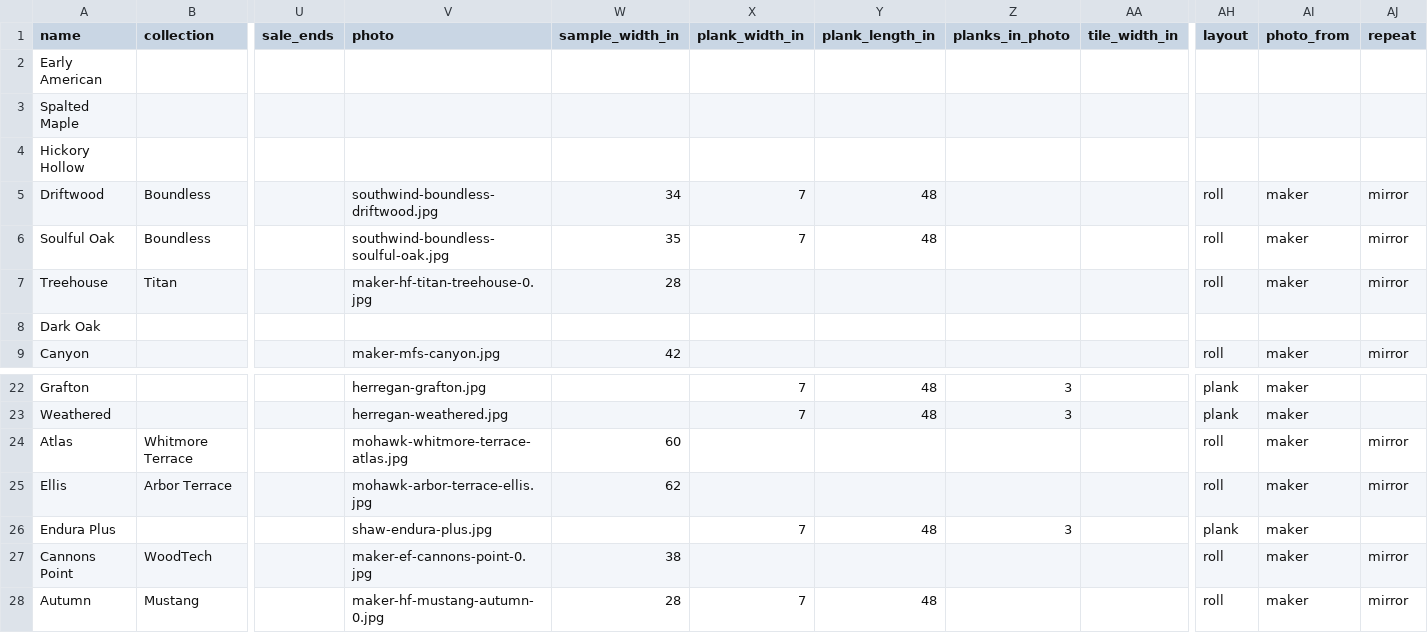
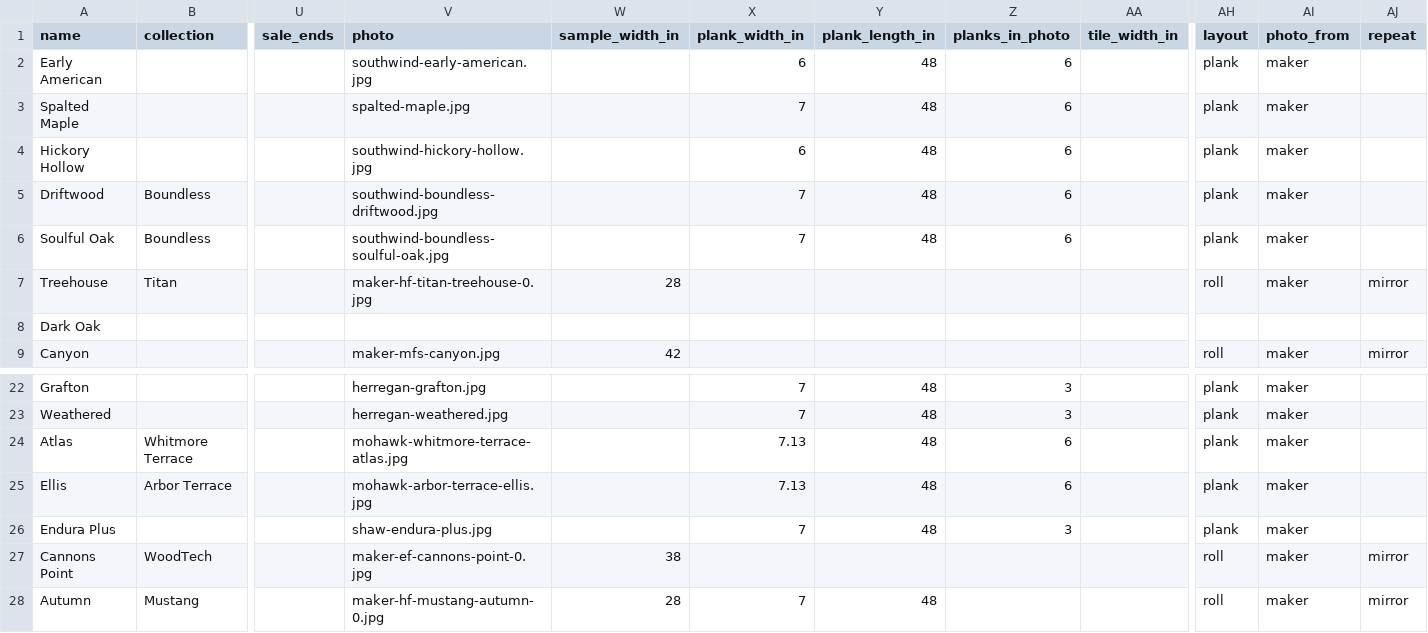
Before and after one commit to lordfran28/Knockel-s-Floor-Covering, a CSV file: inventory.csv, drawn as a sheet; only a part is shown, gaps mark what is left out; the diff names each change by its address in the sheet, - before the commit and + after, or states it on an @@ line.

```diff
--- a/inventory.csv
+++ b/inventory.csv
-V2 (photo): (empty)
+V2 (photo): southwind-early-american.jpg
-X2 (plank_width_in): (empty)
+X2 (plank_width_in): 6
-Y2:Y4 (plank_length_in): (empty)
+Y2:Y4 (plank_length_in): 48
-Z2:Z6 (planks_in_photo): (empty)
+Z2:Z6 (planks_in_photo): 6
-AH2:AH4 (layout): (empty)
+AH2:AH4 (layout): plank
-AI2:AI4 (photo_from): (empty)
+AI2:AI4 (photo_from): maker
-V3 (photo): (empty)
+V3 (photo): spalted-maple.jpg
-X3 (plank_width_in): (empty)
+X3 (plank_width_in): 7
-V4 (photo): (empty)
+V4 (photo): southwind-hickory-hollow.jpg
-X4 (plank_width_in): (empty)
+X4 (plank_width_in): 6
-W5 (sample_width_in): 34
+W5 (sample_width_in): (empty)
-AH5:AH6 (layout): roll
+AH5:AH6 (layout): plank
-AJ5:AJ6 (repeat): mirror
+AJ5:AJ6 (repeat): (empty)
-W6 (sample_width_in): 35
+W6 (sample_width_in): (empty)
-W24 (sample_width_in): 60
+W24 (sample_width_in): (empty)
-X24:X25 (plank_width_in): (empty)
+X24:X25 (plank_width_in): 7.13
-Y24:Y25 (plank_length_in): (empty)
+Y24:Y25 (plank_length_in): 48
-Z24:Z25 (planks_in_photo): (empty)
+Z24:Z25 (planks_in_photo): 6
-AH24:AH25 (layout): roll
+AH24:AH25 (layout): plank
-AJ24:AJ25 (repeat): mirror
+AJ24:AJ25 (repeat): (empty)
-W25 (sample_width_in): 62
+W25 (sample_width_in): (empty)
```
Also changed, not shown: 15 other files.
